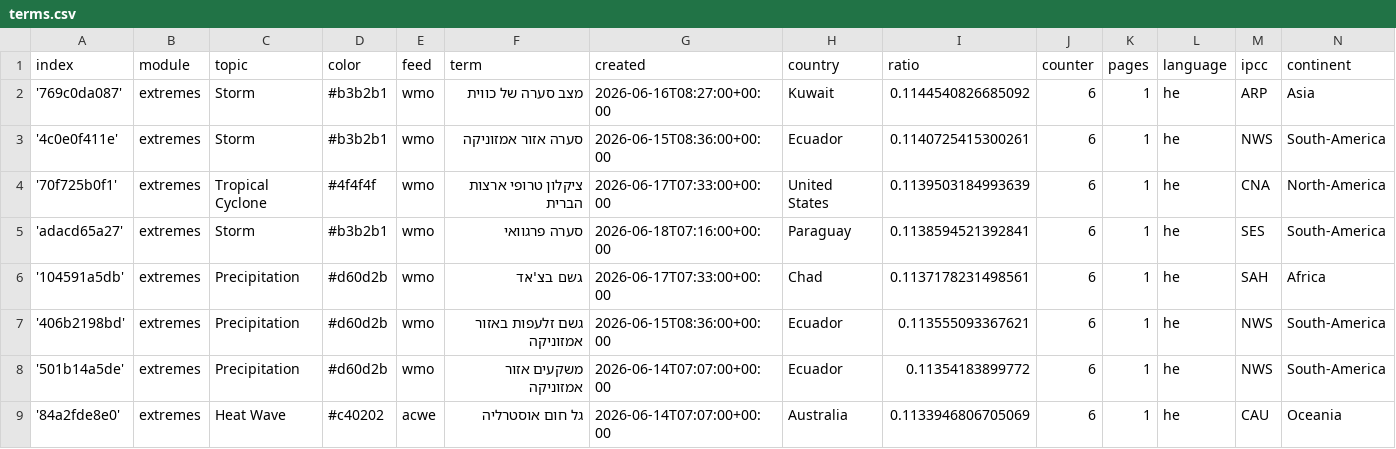
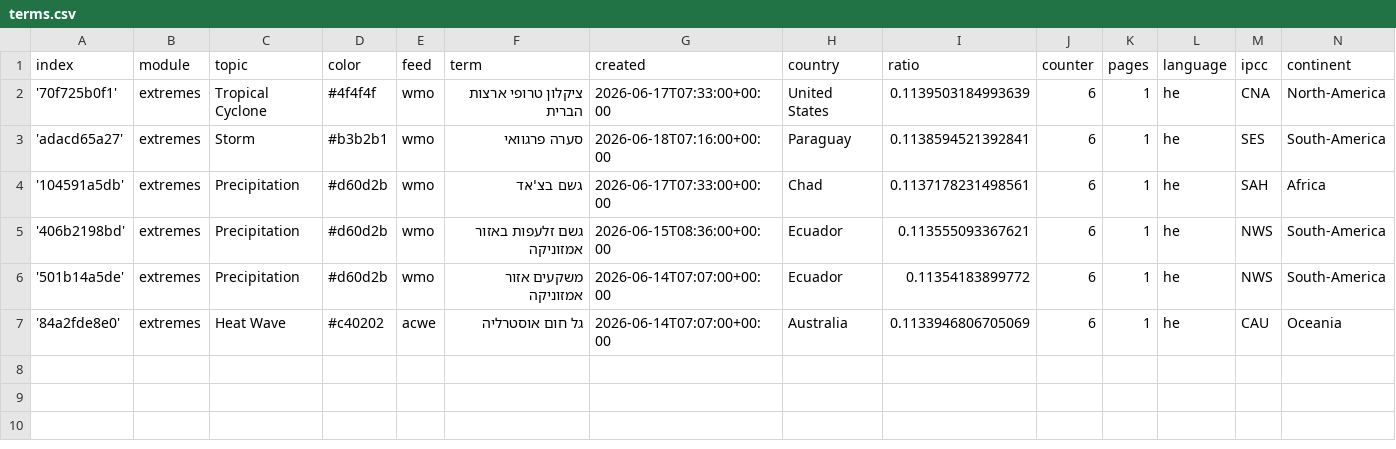
Before and after one commit to picawe-news/hebrewExtremes, a CSV file: terms.csv, drawn as a sheet; the diff names each change by its address in the sheet, - before the commit and + after, or states it on an @@ line.

Commit message:
Commit from GitHub Actions (harvest:0.0)

```diff
--- a/terms.csv
+++ b/terms.csv
-row 2: '769c0da087' | extremes | Storm | #b3b2b1 | wmo | מצב סערה של כווית | 2026-06-16T08:27:00+00:00 | Kuwait | 0.1144540826685092 | 6 | 1 | he | ARP | Asia
-row 3: '4c0e0f411e' | extremes | Storm | #b3b2b1 | wmo | סערה אזור אמזוניקה | 2026-06-15T08:36:00+00:00 | Ecuador | 0.1140725415300261 | 6 | 1 | he | NWS | South-America
```
